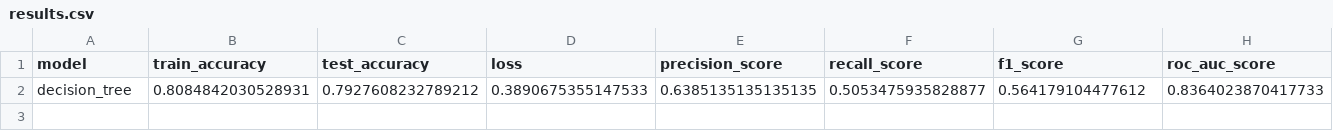
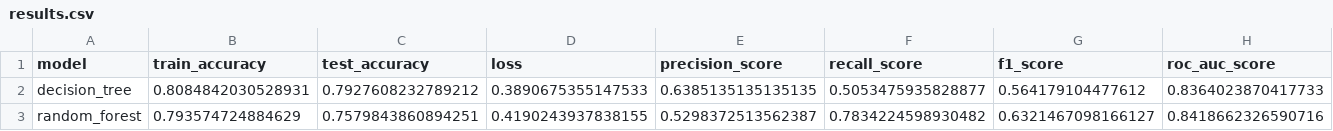
Before and after one commit to Rebiya/auto-model-retraining, a CSV file: results.csv, drawn as a sheet; only a part is shown; rows hold the shown columns only; the diff names each change by its address in the sheet, - before the commit and + after, or states it on an @@ line.

Commit message:
feat: add RandomForestModel with class balancing, log_loss tracking, and auto-reporting

```diff
--- a/results.csv
+++ b/results.csv
+row 3: random_forest | 0.793574724884629 | 0.7579843860894251 | 0.4190243937838155 | 0.5298372513562387 | 0.7834224598930482 | 0.6321467098166127 | 0.8418662326590716
```
Also changed, not shown: 4 other files.
